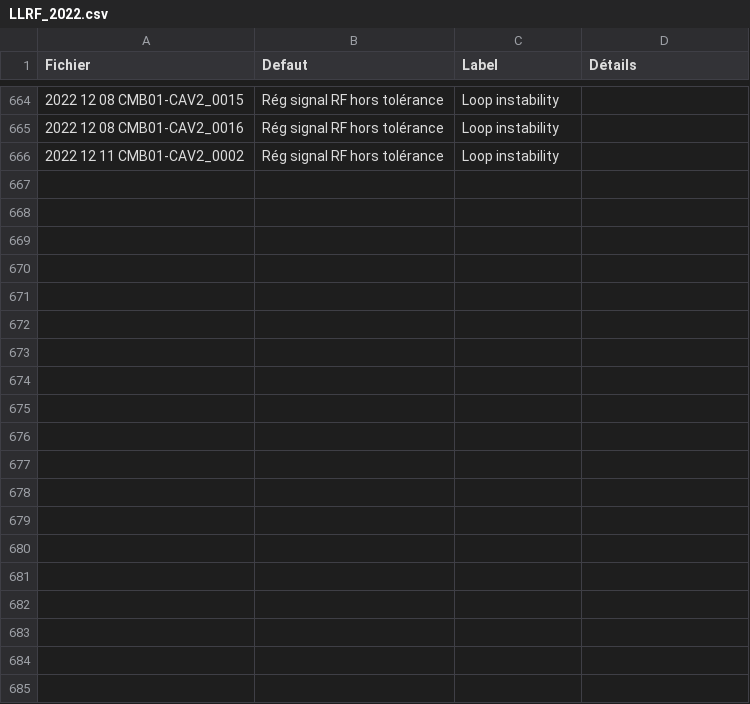
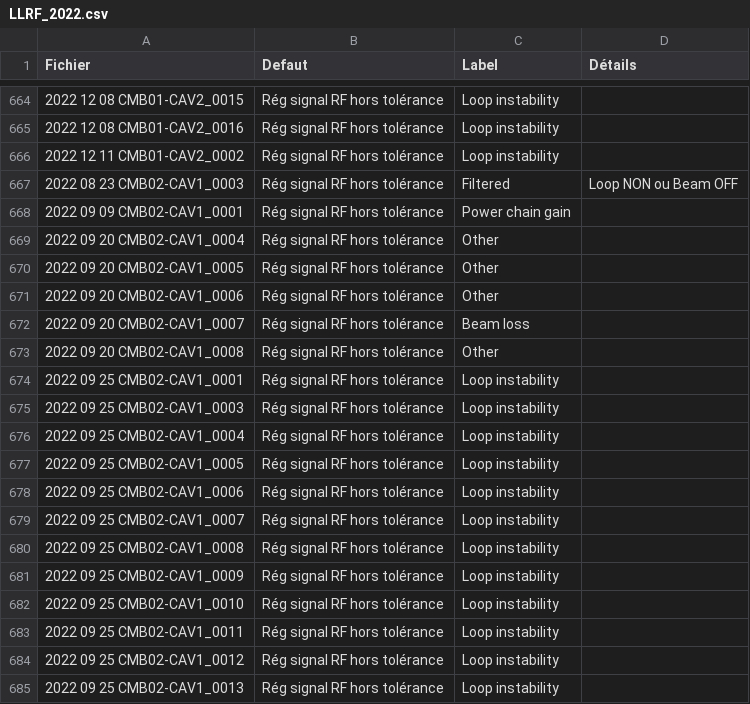
Before and after one commit to Tengaj/Classify_PostMortemFile, a CSV file: resultat/LLRF_2022.csv, drawn as a sheet; only a part is shown, gaps mark what is left out; the diff covers the shown part only; the diff names each change by its address in the sheet, - before the commit and + after, or states it on an @@ line.

Commit message:
Ajout résultat 2022 CMB02A

```diff
--- a/resultat/LLRF_2022.csv
+++ b/resultat/LLRF_2022.csv
+row 667: 2022 08 23 CMB02-CAV1_0003 | Rég signal RF hors tolérance | Filtered | Loop NON ou Beam OFF
+row 668: 2022 09 09 CMB02-CAV1_0001 | Rég signal RF hors tolérance | Power chain gain
+row 669: 2022 09 20 CMB02-CAV1_0004 | Rég signal RF hors tolérance | Other
+row 670: 2022 09 20 CMB02-CAV1_0005 | Rég signal RF hors tolérance | Other
+row 671: 2022 09 20 CMB02-CAV1_0006 | Rég signal RF hors tolérance | Other
+row 672: 2022 09 20 CMB02-CAV1_0007 | Rég signal RF hors tolérance | Beam loss
+row 673: 2022 09 20 CMB02-CAV1_0008 | Rég signal RF hors tolérance | Other
+row 674: 2022 09 25 CMB02-CAV1_0001 | Rég signal RF hors tolérance | Loop instability
+row 675: 2022 09 25 CMB02-CAV1_0003 | Rég signal RF hors tolérance | Loop instability
+row 676: 2022 09 25 CMB02-CAV1_0004 | Rég signal RF hors tolérance | Loop instability
+row 677: 2022 09 25 CMB02-CAV1_0005 | Rég signal RF hors tolérance | Loop instability
+row 678: 2022 09 25 CMB02-CAV1_0006 | Rég signal RF hors tolérance | Loop instability
+row 679: 2022 09 25 CMB02-CAV1_0007 | Rég signal RF hors tolérance | Loop instability
+row 680: 2022 09 25 CMB02-CAV1_0008 | Rég signal RF hors tolérance | Loop instability
+row 681: 2022 09 25 CMB02-CAV1_0009 | Rég signal RF hors tolérance | Loop instability
+row 682: 2022 09 25 CMB02-CAV1_0010 | Rég signal RF hors tolérance | Loop instability
+row 683: 2022 09 25 CMB02-CAV1_0011 | Rég signal RF hors tolérance | Loop instability
+row 684: 2022 09 25 CMB02-CAV1_0012 | Rég signal RF hors tolérance | Loop instability
+row 685: 2022 09 25 CMB02-CAV1_0013 | Rég signal RF hors tolérance | Loop instability
```
Also changed, not shown: 28 added rows elsewhere in this file.
